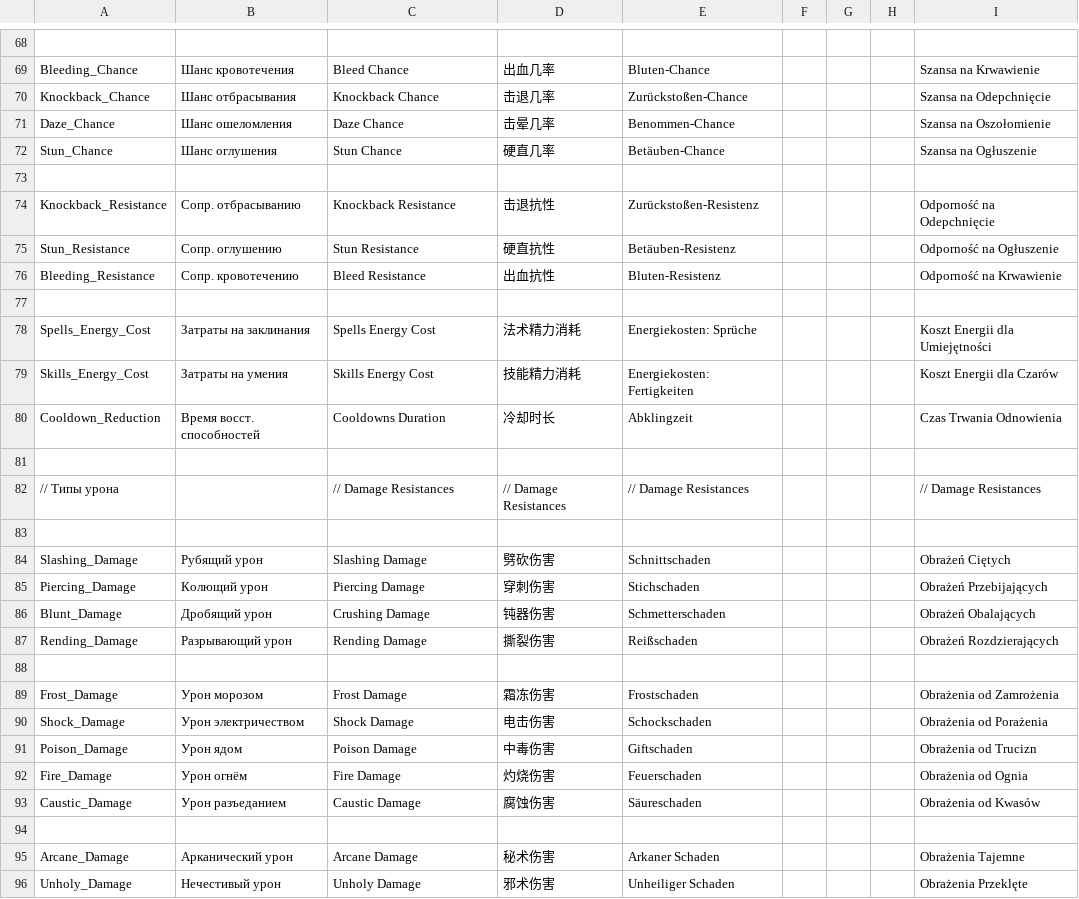
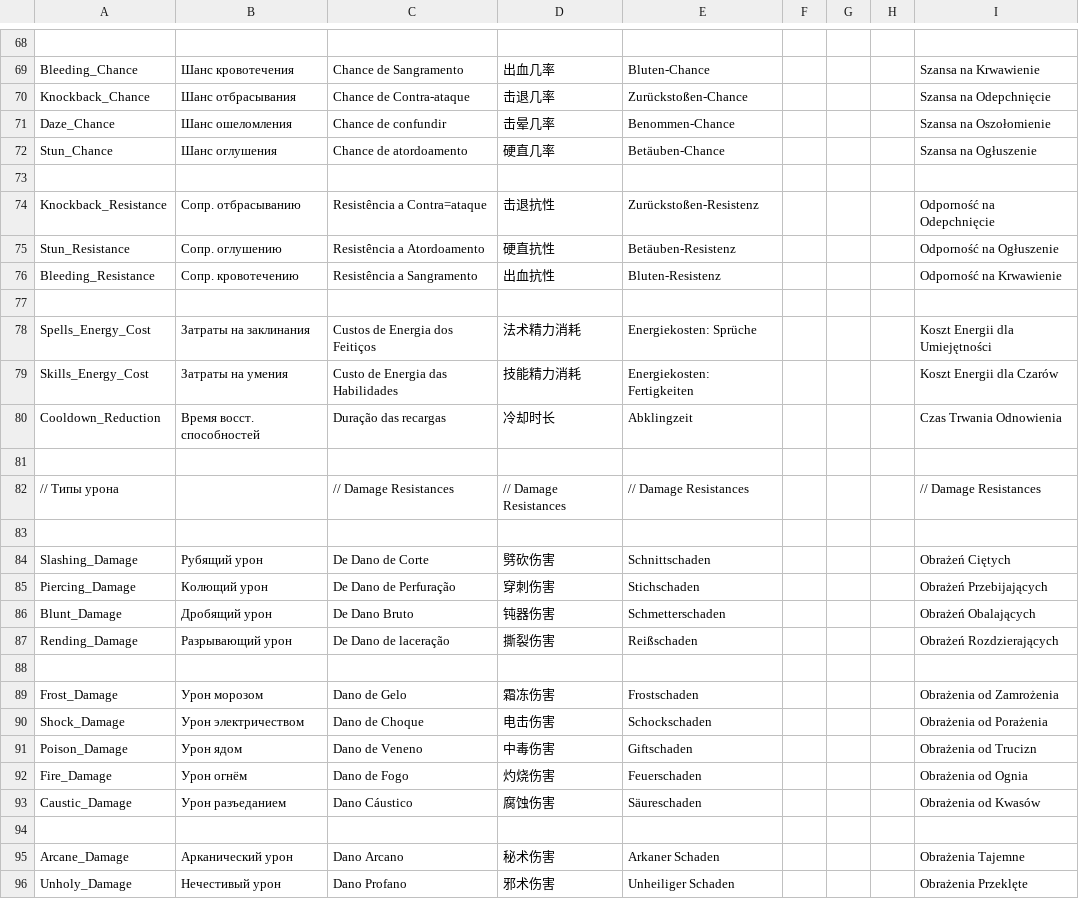
Before and after one commit to patrick323/stoneshard, a CSV file: all_attribute.csv, drawn as a sheet; only a part is shown, gaps mark what is left out; the diff covers the shown part only; the diff names each change by its address in the sheet, - before the commit and + after, or states it on an @@ line.

```diff
--- a/all_attribute.csv
+++ b/all_attribute.csv
-C69: Bleed Chance
+C69: Chance de Sangramento
-C70: Knockback Chance
+C70: Chance de Contra-ataque
-C71: Daze Chance
+C71: Chance de confundir
-C72: Stun Chance
+C72: Chance de atordoamento
-C74: Knockback Resistance
+C74: Resistência a Contra=ataque
-C75: Stun Resistance
+C75: Resistência a Atordoamento
-C76: Bleed Resistance
+C76: Resistência a Sangramento
-C78: Spells Energy Cost
+C78: Custos de Energia dos Feitiços
-C79: Skills Energy Cost
+C79: Custo de Energia das Habilidades
-C80: Cooldowns Duration
+C80: Duração das recargas
-C84: Slashing Damage
+C84: De Dano de Corte
-C85: Piercing Damage
+C85: De Dano de Perfuração
-C86: Crushing Damage
+C86: De Dano Bruto
-C87: Rending Damage
+C87: De Dano de laceração
-C89: Frost Damage
+C89: Dano de Gelo
-C90: Shock Damage
+C90: Dano de Choque
-C91: Poison Damage
+C91: Dano de Veneno
-C92: Fire Damage
+C92: Dano de Fogo
-C93: Caustic Damage
+C93: Dano Cáustico
-C95: Arcane Damage
+C95: Dano Arcano
-C96: Unholy Damage
+C96: Dano Profano
```
Also changed, not shown: 159 edited cells elsewhere in this file.
